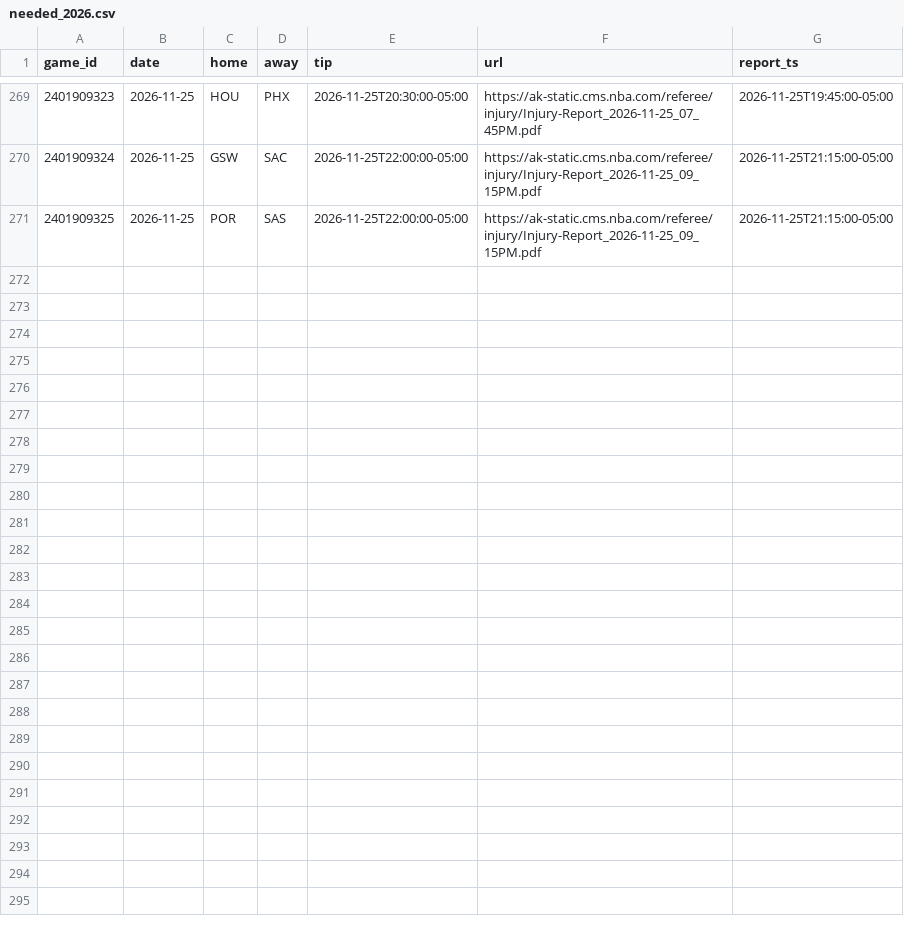
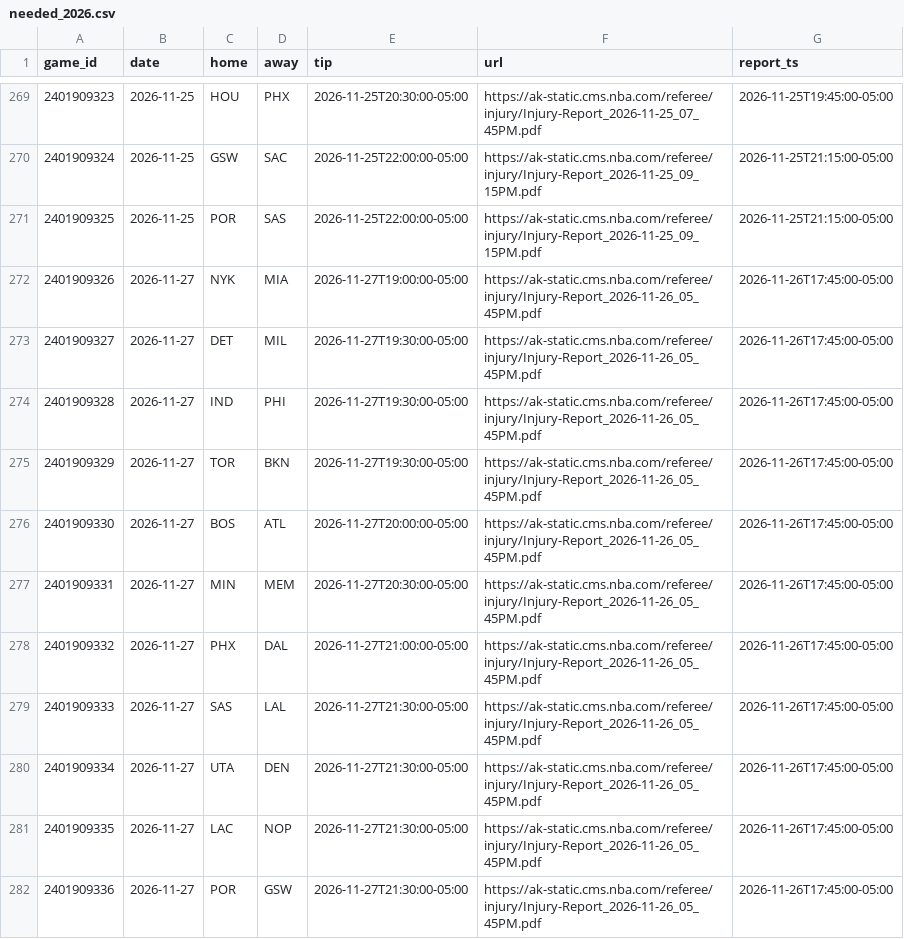
Before and after one commit to roystormfm-beep/nbaPRE, a CSV file: data/external/injury/needed_2026.csv, drawn as a sheet; only a part is shown, gaps mark what is left out.

```diff
--- a/data/external/injury/needed_2026.csv
+++ b/data/external/injury/needed_2026.csv
@@ -271 +271,12 @@ game_id,date,home,away,tip,url,report_ts
 2401909325,2026-11-25,POR,SAS,2026-11-25T22:00:00-05:00,https://ak-static.cms.nba.com/referee/injury/Injury-Report_2026-11-25_09_15PM.pdf,2026-11-25T21:15:00-05:00
+2401909326,2026-11-27,NYK,MIA,2026-11-27T19:00:00-05:00,https://ak-static.cms.nba.com/referee/injury/Injury-Report_2026-11-26_05_45PM.pdf,2026-11-26T17:45:00-05:00
+2401909327,2026-11-27,DET,MIL,2026-11-27T19:30:00-05:00,https://ak-static.cms.nba.com/referee/injury/Injury-Report_2026-11-26_05_45PM.pdf,2026-11-26T17:45:00-05:00
+2401909328,2026-11-27,IND,PHI,2026-11-27T19:30:00-05:00,https://ak-static.cms.nba.com/referee/injury/Injury-Report_2026-11-26_05_45PM.pdf,2026-11-26T17:45:00-05:00
+2401909329,2026-11-27,TOR,BKN,2026-11-27T19:30:00-05:00,https://ak-static.cms.nba.com/referee/injury/Injury-Report_2026-11-26_05_45PM.pdf,2026-11-26T17:45:00-05:00
+2401909330,2026-11-27,BOS,ATL,2026-11-27T20:00:00-05:00,https://ak-static.cms.nba.com/referee/injury/Injury-Report_2026-11-26_05_45PM.pdf,2026-11-26T17:45:00-05:00
+2401909331,2026-11-27,MIN,MEM,2026-11-27T20:30:00-05:00,https://ak-static.cms.nba.com/referee/injury/Injury-Report_2026-11-26_05_45PM.pdf,2026-11-26T17:45:00-05:00
+2401909332,2026-11-27,PHX,DAL,2026-11-27T21:00:00-05:00,https://ak-static.cms.nba.com/referee/injury/Injury-Report_2026-11-26_05_45PM.pdf,2026-11-26T17:45:00-05:00
+2401909333,2026-11-27,SAS,LAL,2026-11-27T21:30:00-05:00,https://ak-static.cms.nba.com/referee/injury/Injury-Report_2026-11-26_05_45PM.pdf,2026-11-26T17:45:00-05:00
+2401909334,2026-11-27,UTA,DEN,2026-11-27T21:30:00-05:00,https://ak-static.cms.nba.com/referee/injury/Injury-Report_2026-11-26_05_45PM.pdf,2026-11-26T17:45:00-05:00
+2401909335,2026-11-27,LAC,NOP,2026-11-27T21:30:00-05:00,https://ak-static.cms.nba.com/referee/injury/Injury-Report_2026-11-26_05_45PM.pdf,2026-11-26T17:45:00-05:00
+2401909336,2026-11-27,POR,GSW,2026-11-27T21:30:00-05:00,https://ak-static.cms.nba.com/referee/injury/Injury-Report_2026-11-26_05_45PM.pdf,2026-11-26T17:45:00-05:00
```
Also changed, not shown: data/external/injury/index_2026.csv, 10 other files.
